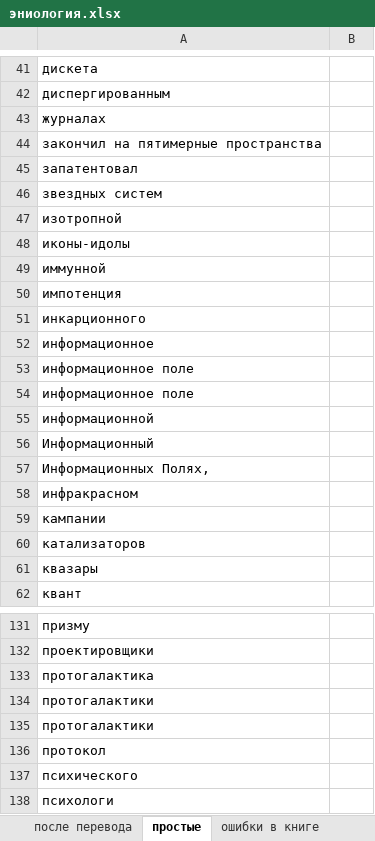
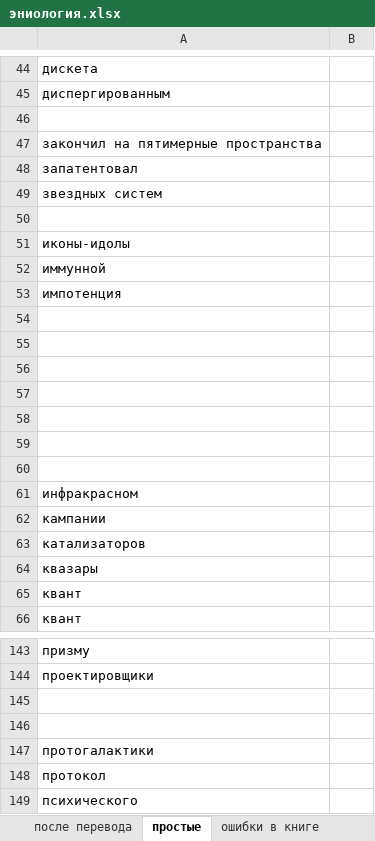
Before and after one commit to AveNRU/text_changer, an Excel workbook: исправления внести/эниология.xlsx, sheet простые, drawn as a sheet; only a part is shown, gaps mark what is left out; the shorter side is filled out with more unchanged rows; values as stored, in another font and other column widths than the file's, no borders; addresses are those after the commit; the diff covers the shown part only; the diff names each change by its address in the sheet, - before the commit and + after, or states it on an @@ line.

```diff
--- a/исправления внести/эниология.xlsx (sheet простые)
+++ b/исправления внести/эниология.xlsx (sheet простые)
-A46: журналах
+A46: (empty)
-A50: изотропной
+A50: (empty)
-A54: инкарционного
+A54: (empty)
-A55: информационное
+A55: (empty)
-A56:A57: информационное поле
+A56:A57: (empty)
-A58: информационной
+A58: (empty)
-A59: Информационный
+A59: (empty)
-A60: Информационных Полях,
+A60: (empty)
@@ row 226 moved to row 65: квант @@
-A145: протогалактика
+A145: (empty)
-A146: протогалактики
+A146: (empty)
```
Also changed, not shown: 11 added rows, 16 removed rows, 10 moved rows and 25 edited cells elsewhere in this sheet, исправления внести/si pi.xlsx, словари/Главный словарь.xlsx, 5 other files.
